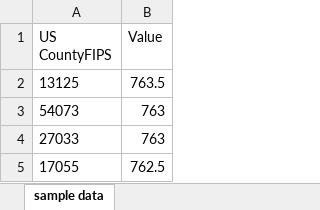
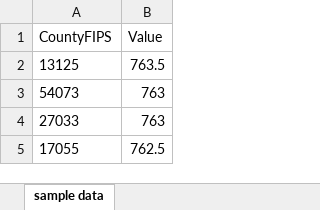
Before and after one commit to GitHubUzr/us-atlas, an Excel workbook: sample-data2.xlsx, sheet sample data, drawn as a sheet; only a part is shown; values as stored, in another font and other column widths than the file's, no borders; the diff names each change by its address in the sheet, - before the commit and + after, or states it on an @@ line.

Commit message:
Add files via upload

```diff
--- a/sample-data2.xlsx (sheet sample data)
+++ b/sample-data2.xlsx (sheet sample data)
-A1: US CountyFIPS
+A1: CountyFIPS
```
